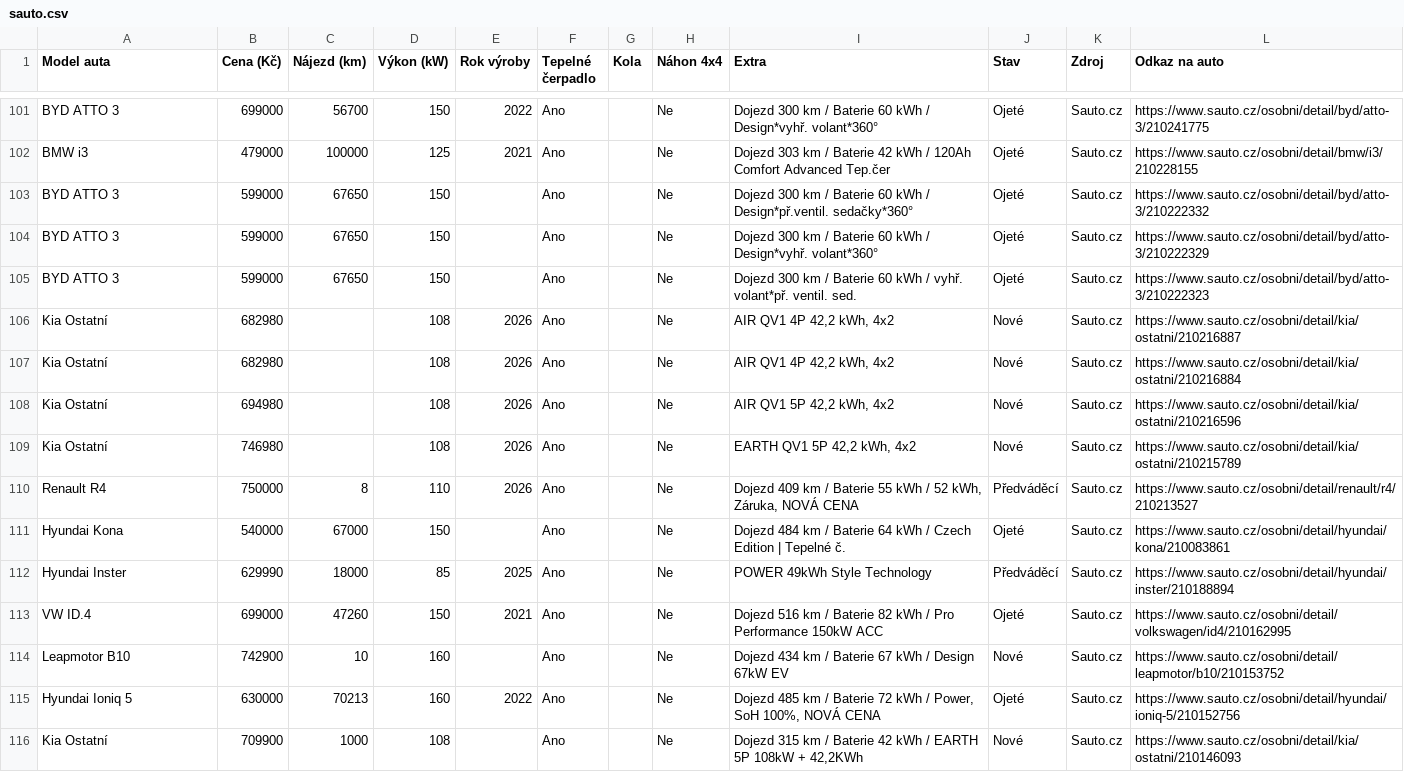
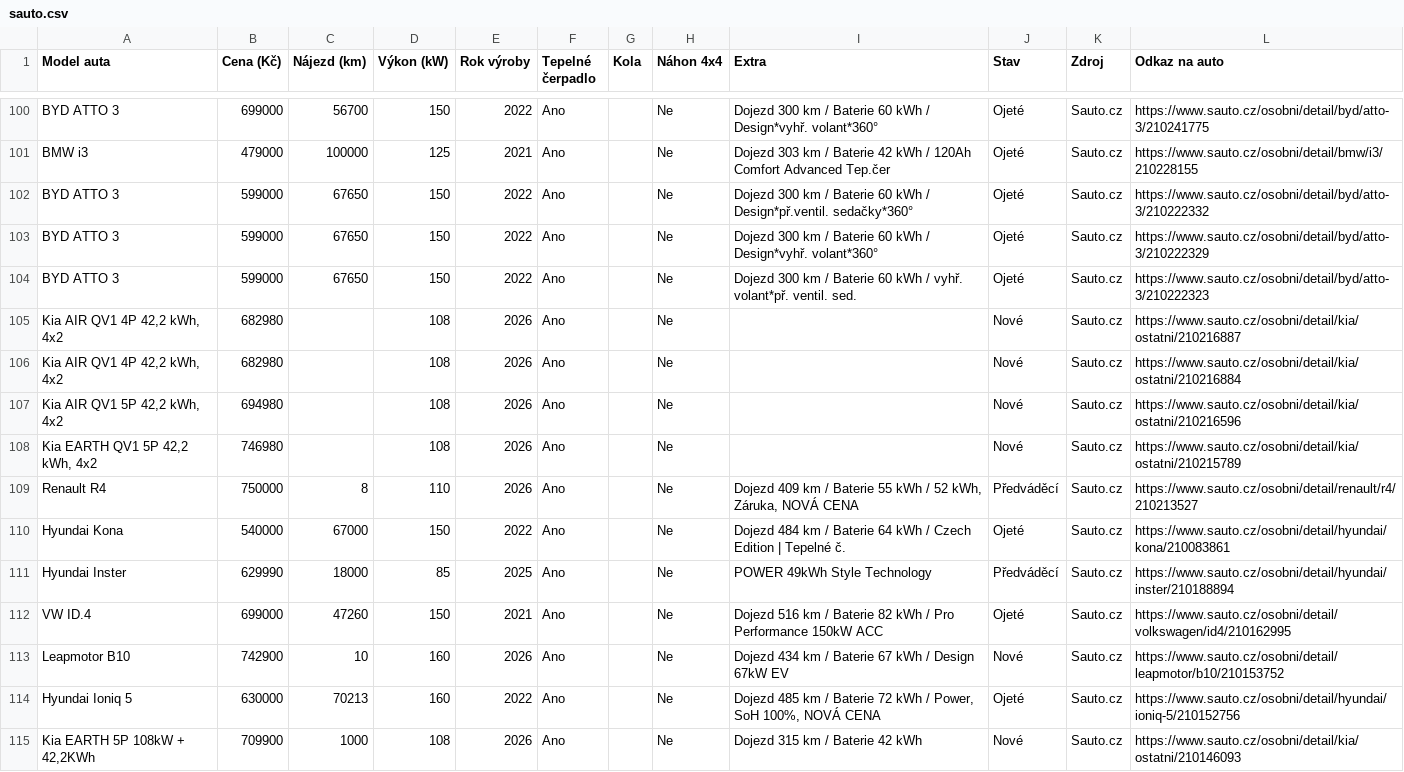
Before and after one commit to meridius/car-compare, a CSV file: sauto.csv, drawn as a sheet; only a part is shown, gaps mark what is left out; the diff covers the shown part only.

Commit message:
fix: update model normalization logic and year extraction in build_record function
- Adjusted model normalization to handle cases where the model is "Ostatní" and an additional suffix is provided.
- Enhanced year extraction to prioritize manufacturing date if in_operation_date is not available.

```diff
--- a/sauto.csv
+++ b/sauto.csv
@@ -102,15 +101,15 @@ BYD ATTO 3,699000,56700,150,2022,Ano,,Ne,Dojezd 300 km / Baterie 60 kWh / Design
 BMW i3,479000,100000,125,2021,Ano,,Ne,Dojezd 303 km / Baterie 42 kWh / 120Ah Comfort Advanced Tep.čer,Ojeté,Sauto.cz,https://www.sauto.cz/osobni/detail/bmw/i3/210228155
-BYD ATTO 3,599000,67650,150,,Ano,,Ne,Dojezd 300 km / Baterie 60 kWh / Design*př.ventil. sedačky*360°,Ojeté,Sauto.cz,https://www.sauto.cz/osobni/detail/byd/atto-3/210222332
-BYD ATTO 3,599000,67650,150,,Ano,,Ne,Dojezd 300 km / Baterie 60 kWh / Design*vyhř. volant*360°,Ojeté,Sauto.cz,https://www.sauto.cz/osobni/detail/byd/atto-3/210222329
-BYD ATTO 3,599000,67650,150,,Ano,,Ne,Dojezd 300 km / Baterie 60 kWh / vyhř. volant*př. ventil. sed.,Ojeté,Sauto.cz,https://www.sauto.cz/osobni/detail/byd/atto-3/210222323
-Kia Ostatní,682980,,108,2026,Ano,,Ne,"AIR QV1 4P 42,2 kWh, 4x2",Nové,Sauto.cz,https://www.sauto.cz/osobni/detail/kia/ostatni/210216887
-Kia Ostatní,682980,,108,2026,Ano,,Ne,"AIR QV1 4P 42,2 kWh, 4x2",Nové,Sauto.cz,https://www.sauto.cz/osobni/detail/kia/ostatni/210216884
-Kia Ostatní,694980,,108,2026,Ano,,Ne,"AIR QV1 5P 42,2 kWh, 4x2",Nové,Sauto.cz,https://www.sauto.cz/osobni/detail/kia/ostatni/210216596
-Kia Ostatní,746980,,108,2026,Ano,,Ne,"EARTH QV1 5P 42,2 kWh, 4x2",Nové,Sauto.cz,https://www.sauto.cz/osobni/detail/kia/ostatni/210215789
+BYD ATTO 3,599000,67650,150,2022,Ano,,Ne,Dojezd 300 km / Baterie 60 kWh / Design*př.ventil. sedačky*360°,Ojeté,Sauto.cz,https://www.sauto.cz/osobni/detail/byd/atto-3/210222332
+BYD ATTO 3,599000,67650,150,2022,Ano,,Ne,Dojezd 300 km / Baterie 60 kWh / Design*vyhř. volant*360°,Ojeté,Sauto.cz,https://www.sauto.cz/osobni/detail/byd/atto-3/210222329
+BYD ATTO 3,599000,67650,150,2022,Ano,,Ne,Dojezd 300 km / Baterie 60 kWh / vyhř. volant*př. ventil. sed.,Ojeté,Sauto.cz,https://www.sauto.cz/osobni/detail/byd/atto-3/210222323
+"Kia AIR QV1 4P 42,2 kWh, 4x2",682980,,108,2026,Ano,,Ne,,Nové,Sauto.cz,https://www.sauto.cz/osobni/detail/kia/ostatni/210216887
+"Kia AIR QV1 4P 42,2 kWh, 4x2",682980,,108,2026,Ano,,Ne,,Nové,Sauto.cz,https://www.sauto.cz/osobni/detail/kia/ostatni/210216884
+"Kia AIR QV1 5P 42,2 kWh, 4x2",694980,,108,2026,Ano,,Ne,,Nové,Sauto.cz,https://www.sauto.cz/osobni/detail/kia/ostatni/210216596
+"Kia EARTH QV1 5P 42,2 kWh, 4x2",746980,,108,2026,Ano,,Ne,,Nové,Sauto.cz,https://www.sauto.cz/osobni/detail/kia/ostatni/210215789
 Renault R4,750000,8,110,2026,Ano,,Ne,"Dojezd 409 km / Baterie 55 kWh / 52 kWh, Záruka, NOVÁ CENA",Předváděcí,Sauto.cz,https://www.sauto.cz/osobni/detail/renault/r4/210213527
-Hyundai Kona,540000,67000,150,,Ano,,Ne,Dojezd 484 km / Baterie 64 kWh / Czech Edition | Tepelné č.,Ojeté,Sauto.cz,https://www.sauto.cz/osobni/detail/hyundai/kona/210083861
+Hyundai Kona,540000,67000,150,2022,Ano,,Ne,Dojezd 484 km / Baterie 64 kWh / Czech Edition | Tepelné č.,Ojeté,Sauto.cz,https://www.sauto.cz/osobni/detail/hyundai/kona/210083861
 Hyundai Inster,629990,18000,85,2025,Ano,,Ne,POWER 49kWh  Style Technology,Předváděcí,Sauto.cz,https://www.sauto.cz/osobni/detail/hyundai/inster/210188894
 VW ID.4,699000,47260,150,2021,Ano,,Ne,Dojezd 516 km / Baterie 82 kWh / Pro Performance 150kW ACC,Ojeté,Sauto.cz,https://www.sauto.cz/osobni/detail/volkswagen/id4/210162995
-Leapmotor B10,742900,10,160,,Ano,,Ne,Dojezd 434 km / Baterie 67 kWh / Design 67kW EV,Nové,Sauto.cz,https://www.sauto.cz/osobni/detail/leapmotor/b10/210153752
+Leapmotor B10,742900,10,160,2026,Ano,,Ne,Dojezd 434 km / Baterie 67 kWh / Design 67kW EV,Nové,Sauto.cz,https://www.sauto.cz/osobni/detail/leapmotor/b10/210153752
 Hyundai Ioniq 5,630000,70213,160,2022,Ano,,Ne,"Dojezd 485 km / Baterie 72 kWh / Power, SoH 100%, NOVÁ CENA",Ojeté,Sauto.cz,https://www.sauto.cz/osobni/detail/hyundai/ioniq-5/210152756
-Kia Ostatní,709900,1000,108,,Ano,,Ne,"Dojezd 315 km / Baterie 42 kWh / EARTH 5P 108kW + 42,2KWh",Nové,Sauto.cz,https://www.sauto.cz/osobni/detail/kia/ostatni/210146093
+"Kia EARTH 5P 108kW + 42,2KWh",709900,1000,108,2026,Ano,,Ne,Dojezd 315 km / Baterie 42 kWh,Nové,Sauto.cz,https://www.sauto.cz/osobni/detail/kia/ostatni/210146093
```
Also changed, not shown: 1 removed row and 62 edited cells elsewhere in this file, 1 other file.
